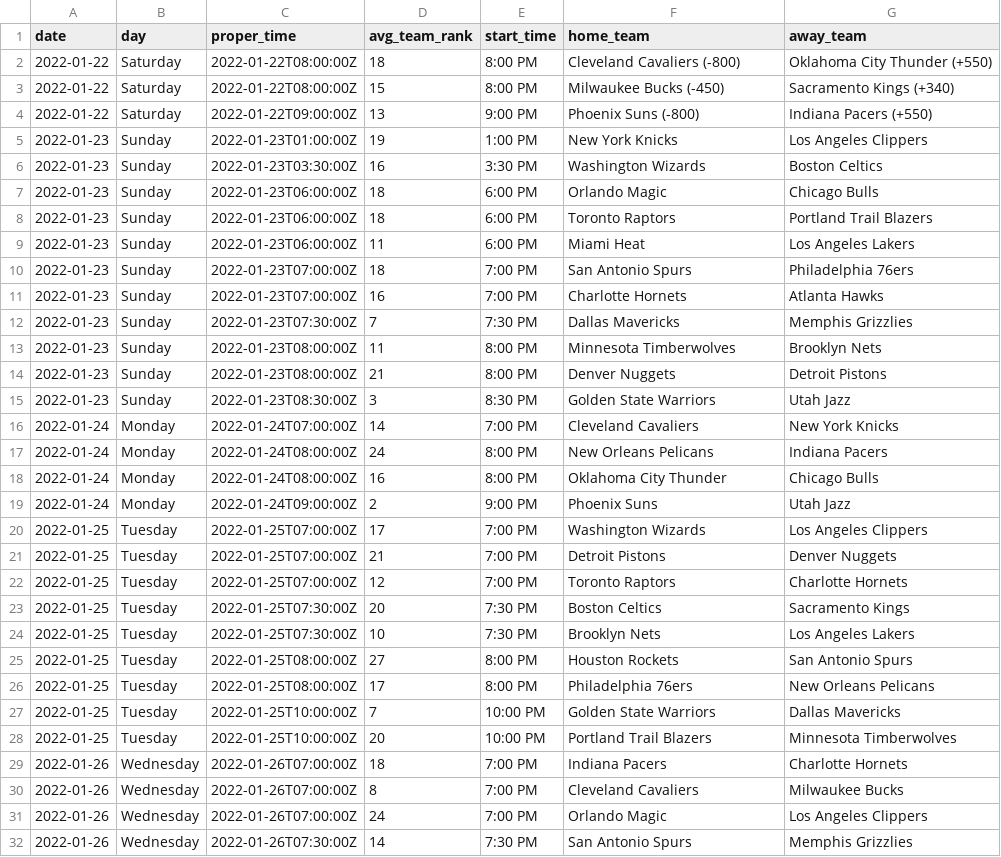
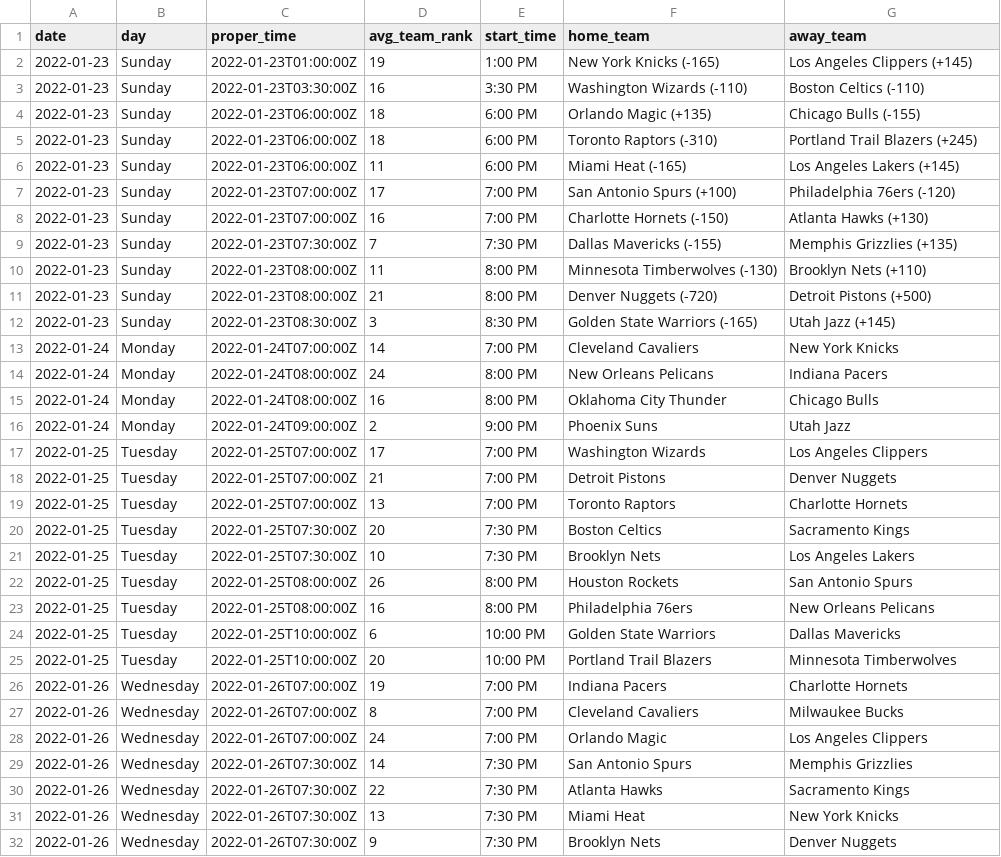
Before and after one commit to jyablonski/NBA-Dashboard, a CSV file: data/prod_schedule.csv, drawn as a sheet; only a part is shown; the shorter side is filled out with more unchanged rows; the diff covers the shown part only.

```diff
--- a/data/prod_schedule.csv
+++ b/data/prod_schedule.csv
@@ -1,16 +1,13 @@
 date,day,proper_time,avg_team_rank,start_time,home_team,away_team
-2022-01-22,Saturday ,2022-01-22T08:00:00Z,18,8:00 PM,Cleveland Cavaliers (-800),Oklahoma City Thunder (+550)
-2022-01-22,Saturday ,2022-01-22T08:00:00Z,15,8:00 PM,Milwaukee Bucks (-450),Sacramento Kings (+340)
-2022-01-22,Saturday ,2022-01-22T09:00:00Z,13,9:00 PM,Phoenix Suns (-800),Indiana Pacers (+550)
-2022-01-23,Sunday   ,2022-01-23T01:00:00Z,19,1:00 PM,New York Knicks,Los Angeles Clippers
-2022-01-23,Sunday   ,2022-01-23T03:30:00Z,16,3:30 PM,Washington Wizards,Boston Celtics
-2022-01-23,Sunday   ,2022-01-23T06:00:00Z,18,6:00 PM,Orlando Magic,Chicago Bulls
-2022-01-23,Sunday   ,2022-01-23T06:00:00Z,18,6:00 PM,Toronto Raptors,Portland Trail Blazers
-2022-01-23,Sunday   ,2022-01-23T06:00:00Z,11,6:00 PM,Miami Heat,Los Angeles Lakers
-2022-01-23,Sunday   ,2022-01-23T07:00:00Z,18,7:00 PM,San Antonio Spurs,Philadelphia 76ers
-2022-01-23,Sunday   ,2022-01-23T07:00:00Z,16,7:00 PM,Charlotte Hornets,Atlanta Hawks
-2022-01-23,Sunday   ,2022-01-23T07:30:00Z,7,7:30 PM,Dallas Mavericks,Memphis Grizzlies
-2022-01-23,Sunday   ,2022-01-23T08:00:00Z,11,8:00 PM,Minnesota Timberwolves,Brooklyn Nets
-2022-01-23,Sunday   ,2022-01-23T08:00:00Z,21,8:00 PM,Denver Nuggets,Detroit Pistons
-2022-01-23,Sunday   ,2022-01-23T08:30:00Z,3,8:30 PM,Golden State Warriors,Utah Jazz
+2022-01-23,Sunday   ,2022-01-23T01:00:00Z,19,1:00 PM,New York Knicks (-165),Los Angeles Clippers (+145)
+2022-01-23,Sunday   ,2022-01-23T03:30:00Z,16,3:30 PM,Washington Wizards (-110),Boston Celtics (-110)
+2022-01-23,Sunday   ,2022-01-23T06:00:00Z,18,6:00 PM,Orlando Magic (+135),Chicago Bulls (-155)
+2022-01-23,Sunday   ,2022-01-23T06:00:00Z,18,6:00 PM,Toronto Raptors (-310),Portland Trail Blazers (+245)
+2022-01-23,Sunday   ,2022-01-23T06:00:00Z,11,6:00 PM,Miami Heat (-165),Los Angeles Lakers (+145)
+2022-01-23,Sunday   ,2022-01-23T07:00:00Z,17,7:00 PM,San Antonio Spurs (+100),Philadelphia 76ers (-120)
+2022-01-23,Sunday   ,2022-01-23T07:00:00Z,16,7:00 PM,Charlotte Hornets (-150),Atlanta Hawks (+130)
+2022-01-23,Sunday   ,2022-01-23T07:30:00Z,7,7:30 PM,Dallas Mavericks (-155),Memphis Grizzlies (+135)
+2022-01-23,Sunday   ,2022-01-23T08:00:00Z,11,8:00 PM,Minnesota Timberwolves (-130),Brooklyn Nets (+110)
+2022-01-23,Sunday   ,2022-01-23T08:00:00Z,21,8:00 PM,Denver Nuggets (-720),Detroit Pistons (+500)
+2022-01-23,Sunday   ,2022-01-23T08:30:00Z,3,8:30 PM,Golden State Warriors (-165),Utah Jazz (+145)
 2022-01-24,Monday   ,2022-01-24T07:00:00Z,14,7:00 PM,Cleveland Cavaliers,New York Knicks
@@ -21,10 +18,10 @@ date,day,proper_time,avg_team_rank,start_time,home_team,away_team
 2022-01-25,Tuesday  ,2022-01-25T07:00:00Z,21,7:00 PM,Detroit Pistons,Denver Nuggets
-2022-01-25,Tuesday  ,2022-01-25T07:00:00Z,12,7:00 PM,Toronto Raptors,Charlotte Hornets
+2022-01-25,Tuesday  ,2022-01-25T07:00:00Z,13,7:00 PM,Toronto Raptors,Charlotte Hornets
 2022-01-25,Tuesday  ,2022-01-25T07:30:00Z,20,7:30 PM,Boston Celtics,Sacramento Kings
 2022-01-25,Tuesday  ,2022-01-25T07:30:00Z,10,7:30 PM,Brooklyn Nets,Los Angeles Lakers
-2022-01-25,Tuesday  ,2022-01-25T08:00:00Z,27,8:00 PM,Houston Rockets,San Antonio Spurs
-2022-01-25,Tuesday  ,2022-01-25T08:00:00Z,17,8:00 PM,Philadelphia 76ers,New Orleans Pelicans
-2022-01-25,Tuesday  ,2022-01-25T10:00:00Z,7,10:00 PM,Golden State Warriors,Dallas Mavericks
+2022-01-25,Tuesday  ,2022-01-25T08:00:00Z,26,8:00 PM,Houston Rockets,San Antonio Spurs
+2022-01-25,Tuesday  ,2022-01-25T08:00:00Z,16,8:00 PM,Philadelphia 76ers,New Orleans Pelicans
+2022-01-25,Tuesday  ,2022-01-25T10:00:00Z,6,10:00 PM,Golden State Warriors,Dallas Mavericks
 2022-01-25,Tuesday  ,2022-01-25T10:00:00Z,20,10:00 PM,Portland Trail Blazers,Minnesota Timberwolves
-2022-01-26,Wednesday,2022-01-26T07:00:00Z,18,7:00 PM,Indiana Pacers,Charlotte Hornets
+2022-01-26,Wednesday,2022-01-26T07:00:00Z,19,7:00 PM,Indiana Pacers,Charlotte Hornets
 2022-01-26,Wednesday,2022-01-26T07:00:00Z,8,7:00 PM,Cleveland Cavaliers,Milwaukee Bucks
```
Also changed, not shown: 119 edited cells elsewhere in this file, data/prod_contract_value_analysis.csv, data/prod_injuries.csv, 24 other files.
